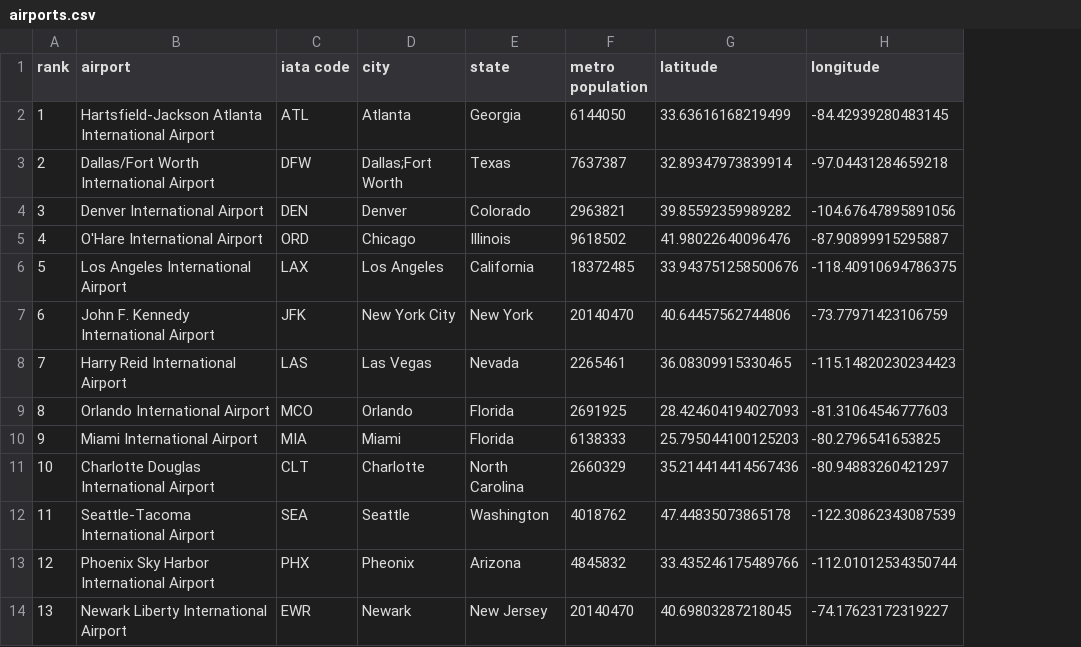
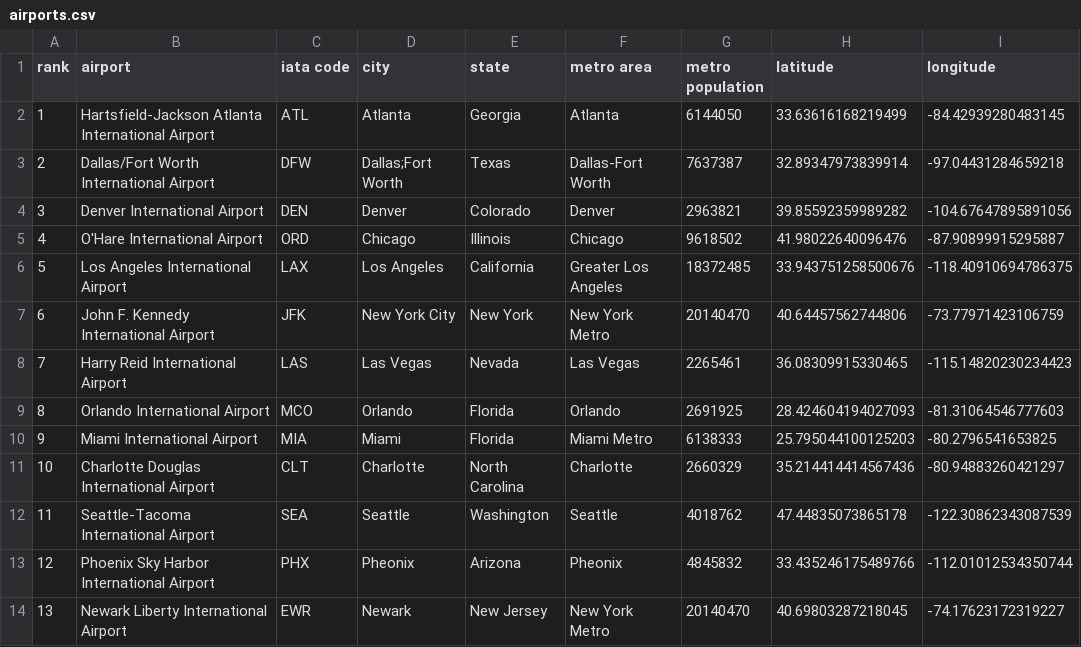
Before and after one commit to CoreyMLawrence/Comfort-Airlines, a CSV file: data/airports.csv, drawn as a sheet; only a part is shown; the diff names each change by its address in the sheet, - before the commit and + after, or states it on an @@ line.

Commit message:
wrote a script to find overlapping airports

```diff
--- a/data/airports.csv
+++ b/data/airports.csv
+column F (metro area), rows 2-14: Atlanta | Dallas-Fort Worth | Denver | Chicago | Greater Los Angeles | New York Metro | Las Vegas | Orlando | Miami Metro | Charlotte | Seattle | Pheonix | New York Metro
```
Also changed, not shown: 2 other files.
